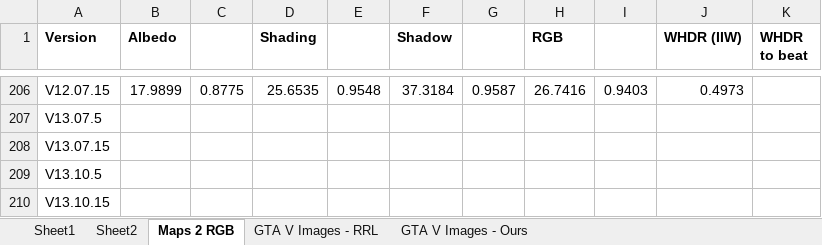
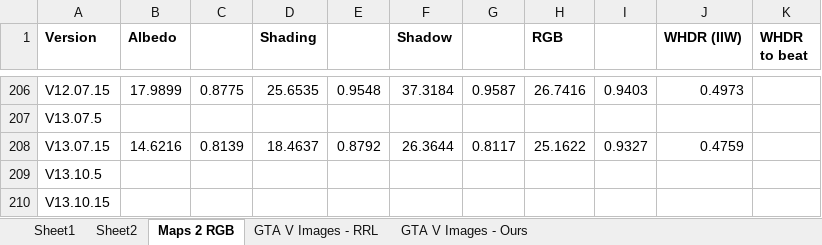
Before and after one commit to NeilDG/SynthShadowRemoval, an Excel workbook: Model Performances.xlsx, sheet Maps 2 RGB, drawn as a sheet; only a part is shown, gaps mark what is left out; values as stored, in another font and other column widths than the file's, no borders; conditional formats not drawn; the diff names each change by its address in the sheet, - before the commit and + after, or states it on an @@ line.

```diff
--- a/Model Performances.xlsx (sheet Maps 2 RGB)
+++ b/Model Performances.xlsx (sheet Maps 2 RGB)
-B208 (Albedo): (empty)
+B208 (Albedo): 14.6216
-C208: (empty)
+C208: 0.8139
-D208 (Shading): (empty)
+D208 (Shading): 18.4637
-E208: (empty)
+E208: 0.8792
-F208 (Shadow): (empty)
+F208 (Shadow): 26.3644
-G208: (empty)
+G208: 0.8117
-H208 (RGB): (empty)
+H208 (RGB): 25.1622
-I208: (empty)
+I208: 0.9327
-J208 (WHDR (IIW)): (empty)
+J208 (WHDR (IIW)): 0.4759
```
Also changed, not shown: 3 other files.
